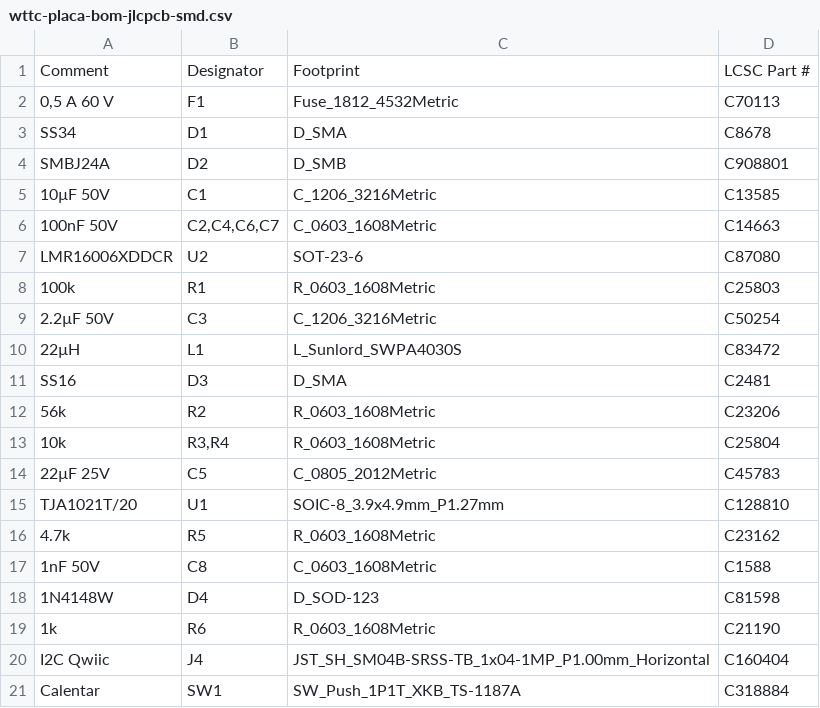
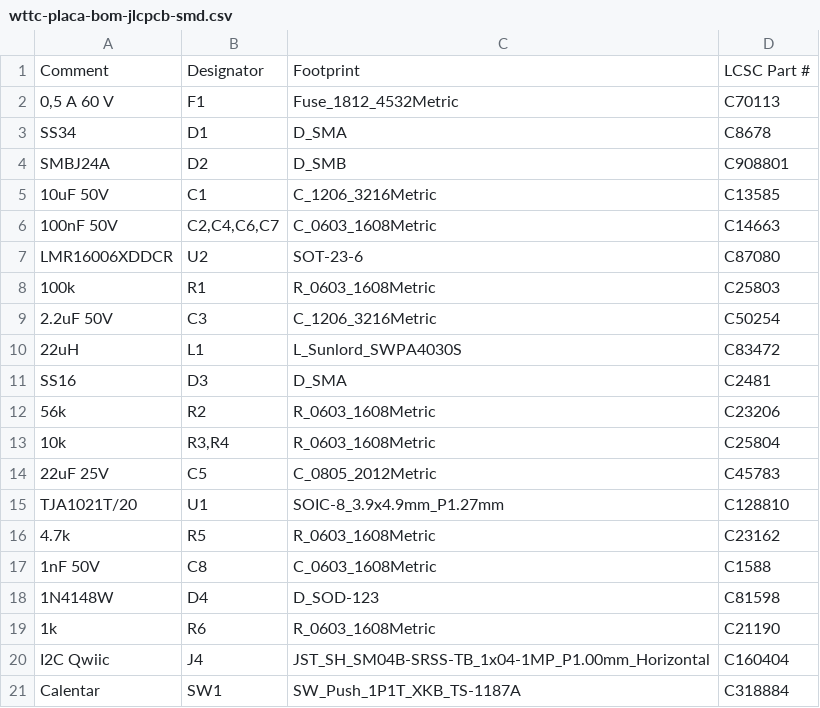
Before and after one commit to matatunos/wttc, a CSV file: hardware/placa/fabricacion/wttc-placa-bom-jlcpcb-smd.csv, drawn as a sheet.

```diff
--- a/hardware/placa/fabricacion/wttc-placa-bom-jlcpcb-smd.csv
+++ b/hardware/placa/fabricacion/wttc-placa-bom-jlcpcb-smd.csv
@@ -4,3 +4,3 @@ SS34,D1,D_SMA,C8678
 SMBJ24A,D2,D_SMB,C908801
-10µF 50V,C1,C_1206_3216Metric,C13585
+10uF 50V,C1,C_1206_3216Metric,C13585
 100nF 50V,"C2,C4,C6,C7",C_0603_1608Metric,C14663
@@ -8,4 +8,4 @@ LMR16006XDDCR,U2,SOT-23-6,C87080
 100k,R1,R_0603_1608Metric,C25803
-2.2µF 50V,C3,C_1206_3216Metric,C50254
-22µH,L1,L_Sunlord_SWPA4030S,C83472
+2.2uF 50V,C3,C_1206_3216Metric,C50254
+22uH,L1,L_Sunlord_SWPA4030S,C83472
 SS16,D3,D_SMA,C2481
@@ -13,3 +13,3 @@ SS16,D3,D_SMA,C2481
 10k,"R3,R4",R_0603_1608Metric,C25804
-22µF 25V,C5,C_0805_2012Metric,C45783
+22uF 25V,C5,C_0805_2012Metric,C45783
 TJA1021T/20,U1,SOIC-8_3.9x4.9mm_P1.27mm,C128810
```
Also changed, not shown: hardware/placa/fabricacion/wttc-placa-bom-jlcpcb-todo.csv, hardware/placa/fabricacion/wttc-placa-cpl-smd.csv, 5 other files.
